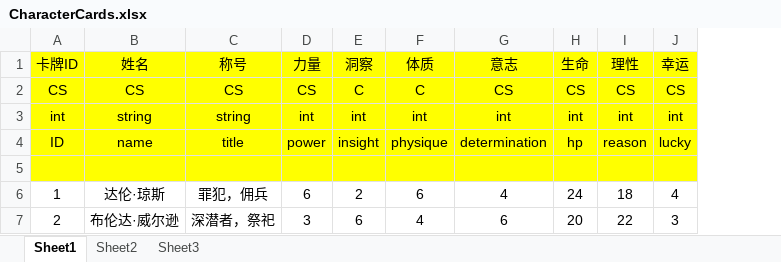
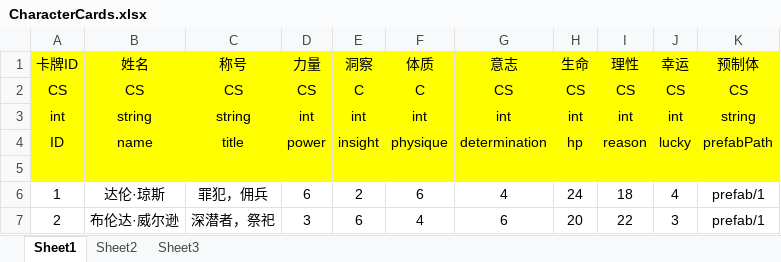
Before and after one commit to Derson2389/InnstoryProject, an Excel workbook: Excel2Unity/Excel/InnstoryData/CharacterCards.xlsx, sheet Sheet1, drawn as a sheet; values as stored, in another font and other column widths than the file's, no borders; conditional formats not drawn; the diff names each change by its address in the sheet, - before the commit and + after, or states it on an @@ line.

```diff
--- a/Excel2Unity/Excel/InnstoryData/CharacterCards.xlsx (sheet Sheet1)
+++ b/Excel2Unity/Excel/InnstoryData/CharacterCards.xlsx (sheet Sheet1)
+column K (预制体), rows 2-7: CS | string | prefabPath |  | prefab/1 | prefab/1
```
Also changed, not shown: Excel2Unity/Excel/InnstoryData/CounterCards.xlsx, Excel2Unity/Excel/InnstoryData/ItemCards.xlsx, 3 other files.
